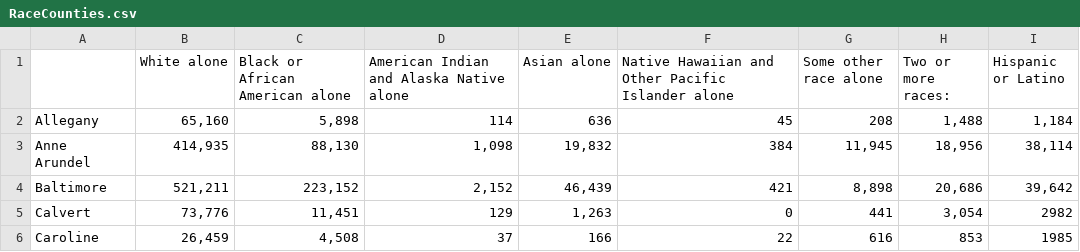
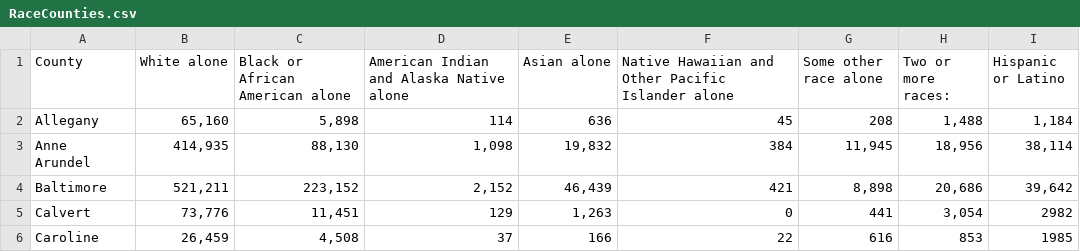
Before and after one commit to MTClass/Project_Graphs, a CSV file: RaceCounties.csv, drawn as a sheet; only a part is shown.

Commit message:
Update RaceCounties.csv

```diff
--- a/RaceCounties.csv
+++ b/RaceCounties.csv
@@ -1,2 +1,2 @@
-,  White alone,  Black or African American alone,  American Indian and Alaska Native alone,  Asian alone,  Native Hawaiian and Other Pacific Islander alone,  Some other race alone,  Two or more races:,Hispanic or Latino
+County,  White alone,  Black or African American alone,  American Indian and Alaska Native alone,  Asian alone,  Native Hawaiian and Other Pacific Islander alone,  Some other race alone,  Two or more races:,Hispanic or Latino
 Allegany,"65,160","5,898",114,636,45,208,"1,488","1,184"
```
